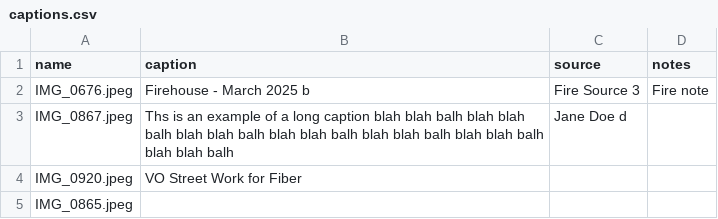
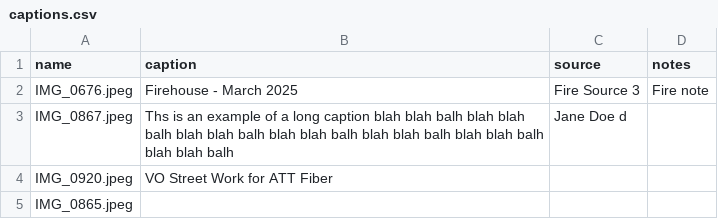
Before and after one commit to rtpub/slideshow1, a CSV file: captions.csv, drawn as a sheet.

Commit message:
Update captions.csv

```diff
--- a/captions.csv
+++ b/captions.csv
@@ -1,5 +1,5 @@
 name,caption,source,notes
-"IMG_0676.jpeg","Firehouse - March 2025 b","Fire Source 3","Fire note"
+"IMG_0676.jpeg","Firehouse - March 2025 ","Fire Source 3","Fire note"
 "IMG_0867.jpeg","Ths is an example of a long caption blah blah balh blah blah balh blah blah balh blah blah balh blah blah balh blah blah balh blah blah balh","Jane Doe d"," "
-"IMG_0920.jpeg","VO Street Work for Fiber",""," "
+"IMG_0920.jpeg","VO Street Work for ATT Fiber",""," "
 "IMG_0865.jpeg","","",""
```
